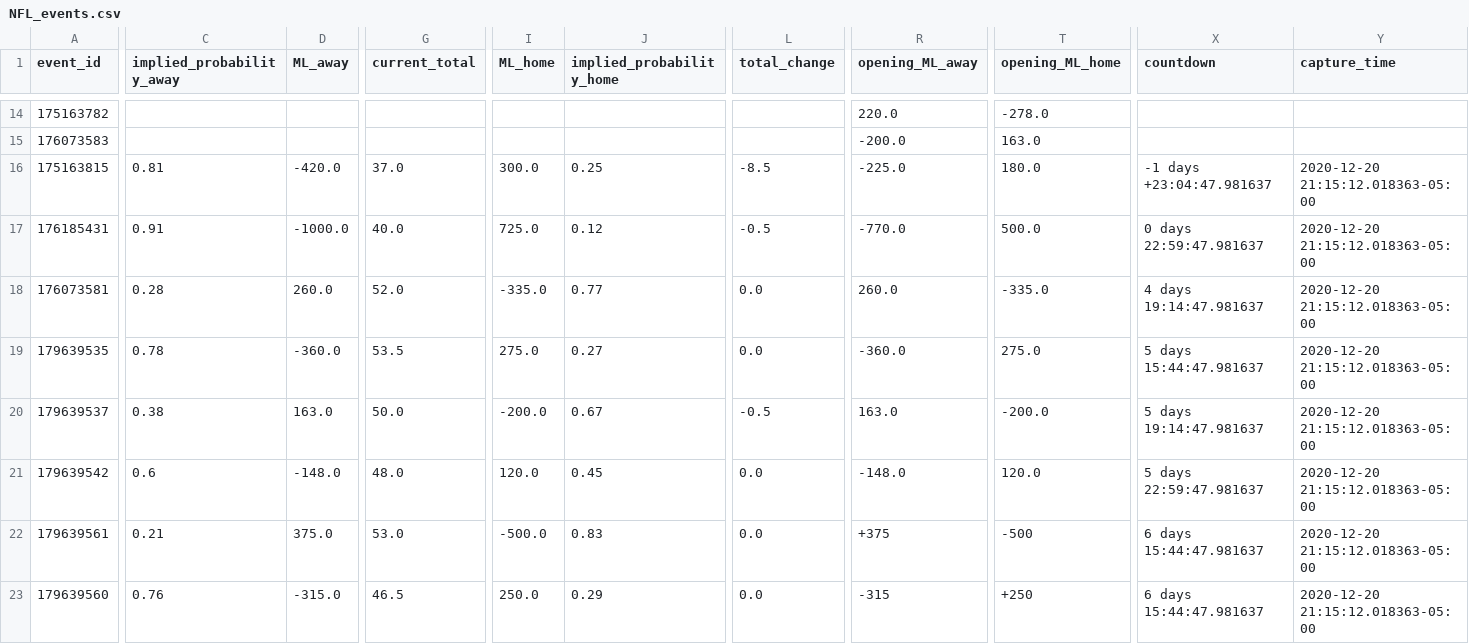
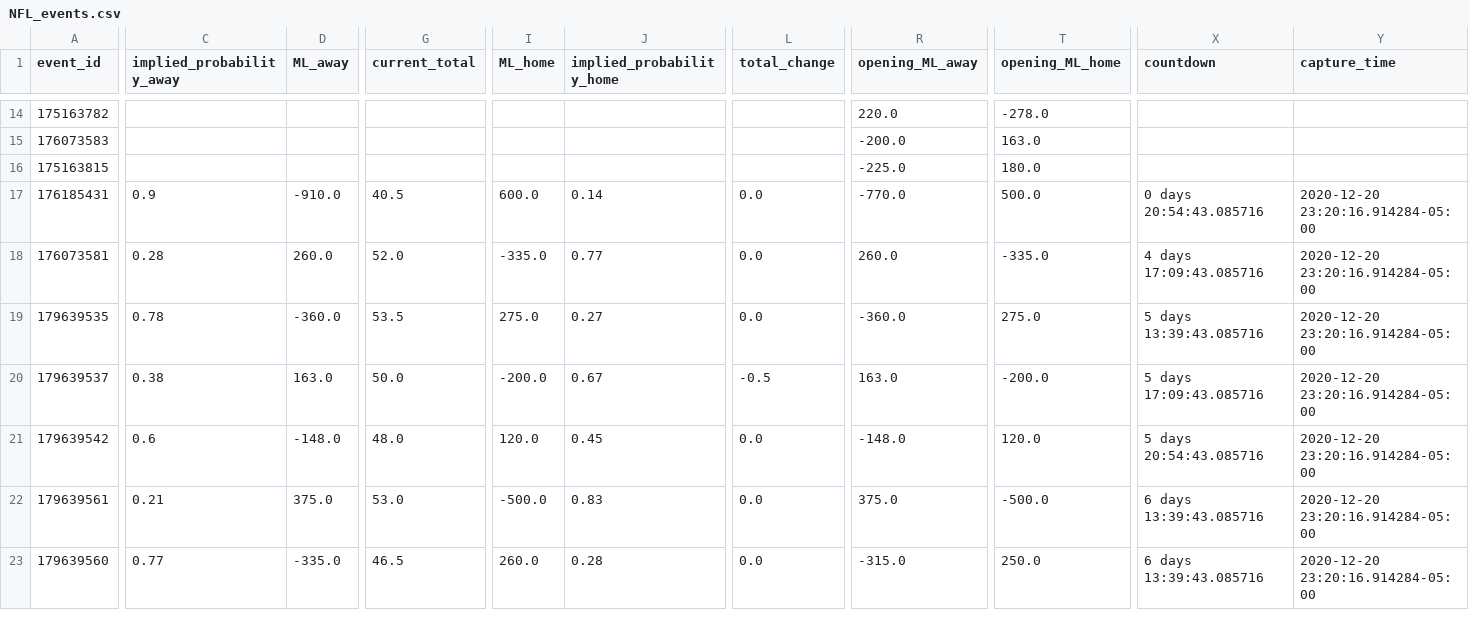
Before and after one commit to RyanG73/oddstracking, a CSV file: output/NFL_events.csv, drawn as a sheet; only a part is shown, gaps mark what is left out; the diff covers the shown part only; the diff names each change by its address in the sheet, - before the commit and + after, or states it on an @@ line.

```diff
--- a/output/NFL_events.csv
+++ b/output/NFL_events.csv
-C16 (implied_probability_away): 0.81
+C16 (implied_probability_away): (empty)
-D16 (ML_away): -420.0
+D16 (ML_away): (empty)
-G16 (current_total): 37.0
+G16 (current_total): (empty)
-I16 (ML_home): 300.0
+I16 (ML_home): (empty)
-J16 (implied_probability_home): 0.25
+J16 (implied_probability_home): (empty)
-L16 (total_change): -8.5
+L16 (total_change): (empty)
-X16 (countdown): -1 days +23:04:47.981637
+X16 (countdown): (empty)
-Y16 (capture_time): 2020-12-20 21:15:12.018363-05:00
+Y16 (capture_time): (empty)
-C17 (implied_probability_away): 0.91
+C17 (implied_probability_away): 0.9
-D17 (ML_away): -1000.0
+D17 (ML_away): -910.0
-G17 (current_total): 40.0
+G17 (current_total): 40.5
-I17 (ML_home): 725.0
+I17 (ML_home): 600.0
-J17 (implied_probability_home): 0.12
+J17 (implied_probability_home): 0.14
-L17 (total_change): -0.5
+L17 (total_change): 0.0
-X17 (countdown): 0 days 22:59:47.981637
+X17 (countdown): 0 days 20:54:43.085716
-Y17:Y23 (capture_time): 2020-12-20 21:15:12.018363-05:00
+Y17:Y23 (capture_time): 2020-12-20 23:20:16.914284-05:00
-X18 (countdown): 4 days 19:14:47.981637
+X18 (countdown): 4 days 17:09:43.085716
-X19 (countdown): 5 days 15:44:47.981637
+X19 (countdown): 5 days 13:39:43.085716
-X20 (countdown): 5 days 19:14:47.981637
+X20 (countdown): 5 days 17:09:43.085716
-X21 (countdown): 5 days 22:59:47.981637
+X21 (countdown): 5 days 20:54:43.085716
-R22 (opening_ML_away): +375
+R22 (opening_ML_away): 375.0
-T22 (opening_ML_home): -500
+T22 (opening_ML_home): -500.0
-X22:X23 (countdown): 6 days 15:44:47.981637
+X22:X23 (countdown): 6 days 13:39:43.085716
-C23 (implied_probability_away): 0.76
+C23 (implied_probability_away): 0.77
-D23 (ML_away): -315.0
+D23 (ML_away): -335.0
-I23 (ML_home): 250.0
+I23 (ML_home): 260.0
-J23 (implied_probability_home): 0.29
+J23 (implied_probability_home): 0.28
-R23 (opening_ML_away): -315
+R23 (opening_ML_away): -315.0
-T23 (opening_ML_home): +250
+T23 (opening_ML_home): 250.0
```
Also changed, not shown: 7 added rows and 3 edited cells elsewhere in this file, output/CFB_events.csv, output/NBA_events.csv, 7 other files.
